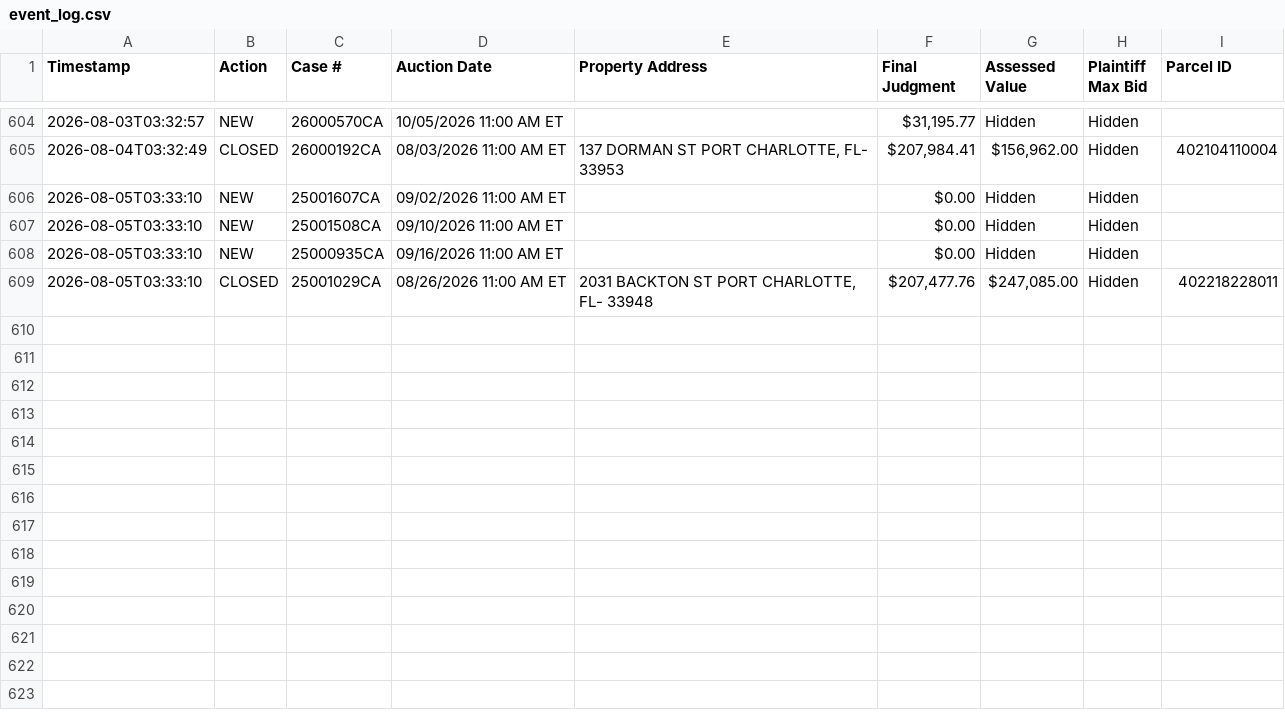
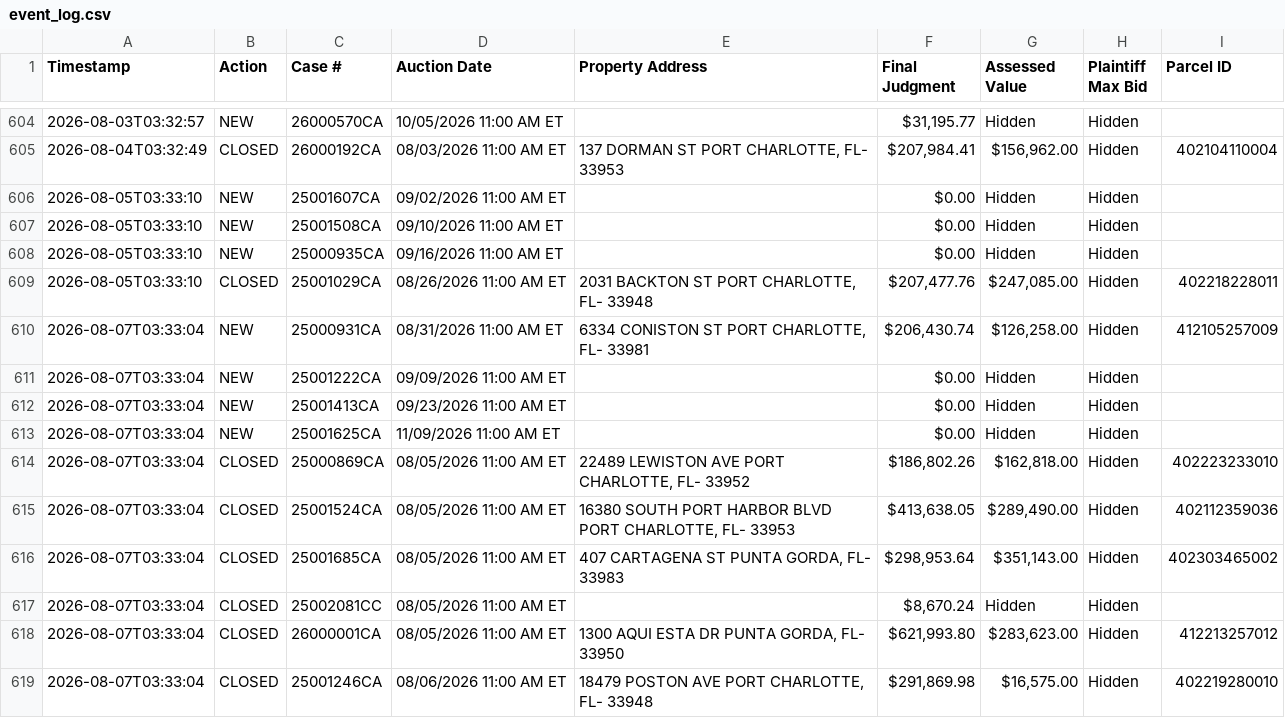
Before and after one commit to figlesias7/realforeclose-charlotte, a CSV file: data/event_log.csv, drawn as a sheet; only a part is shown, gaps mark what is left out; the diff names each change by its address in the sheet, - before the commit and + after, or states it on an @@ line.

```diff
--- a/data/event_log.csv
+++ b/data/event_log.csv
+row 610: 2026-08-07T03:33:04 | NEW | 25000931CA | 08/31/2026 11:00 AM ET | 6334 CONISTON ST PORT CHARLOTTE, FL- 33981 | $206,430.74 | $126,258.00 | Hidden | 412105257009
+row 611: 2026-08-07T03:33:04 | NEW | 25001222CA | 09/09/2026 11:00 AM ET |  | $0.00 | Hidden | Hidden
+row 612: 2026-08-07T03:33:04 | NEW | 25001413CA | 09/23/2026 11:00 AM ET |  | $0.00 | Hidden | Hidden
+row 613: 2026-08-07T03:33:04 | NEW | 25001625CA | 11/09/2026 11:00 AM ET |  | $0.00 | Hidden | Hidden
+row 614: 2026-08-07T03:33:04 | CLOSED | 25000869CA | 08/05/2026 11:00 AM ET | 22489 LEWISTON AVE PORT CHARLOTTE, FL- 33952 | $186,802.26 | $162,818.00 | Hidden | 402223233010
+row 615: 2026-08-07T03:33:04 | CLOSED | 25001524CA | 08/05/2026 11:00 AM ET | 16380 SOUTH PORT HARBOR BLVD PORT CHARLOTTE, FL- 33953 | $413,638.05 | $289,490.00 | Hidden | 402112359036
+row 616: 2026-08-07T03:33:04 | CLOSED | 25001685CA | 08/05/2026 11:00 AM ET | 407 CARTAGENA ST PUNTA GORDA, FL- 33983 | $298,953.64 | $351,143.00 | Hidden | 402303465002
+row 617: 2026-08-07T03:33:04 | CLOSED | 25002081CC | 08/05/2026 11:00 AM ET |  | $8,670.24 | Hidden | Hidden
+row 618: 2026-08-07T03:33:04 | CLOSED | 26000001CA | 08/05/2026 11:00 AM ET | 1300 AQUI ESTA DR PUNTA GORDA, FL- 33950 | $621,993.80 | $283,623.00 | Hidden | 412213257012
+row 619: 2026-08-07T03:33:04 | CLOSED | 25001246CA | 08/06/2026 11:00 AM ET | 18479 POSTON AVE PORT CHARLOTTE, FL- 33948 | $291,869.98 | $16,575.00 | Hidden | 402219280010
```
Also changed, not shown: data/all_seen.csv, 3 other files.
